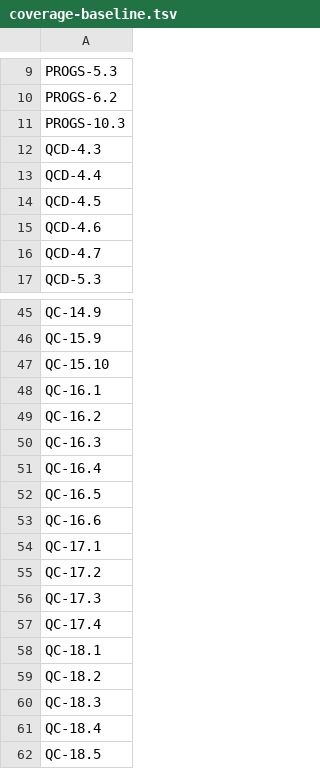
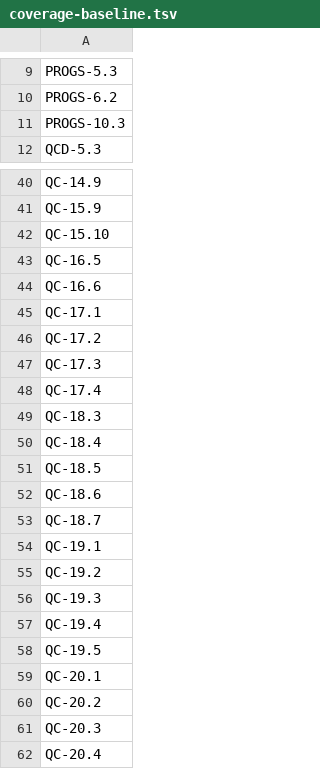
Before and after one commit to quakecstudio/editor, a TSV file: docs/spec/coverage-baseline.tsv, drawn as a sheet; only a part is shown, gaps mark what is left out; the shorter side is filled out with more unchanged rows.

```diff
--- a/docs/spec/coverage-baseline.tsv
+++ b/docs/spec/coverage-baseline.tsv
@@ -11,7 +11,2 @@ PROGS-6.2
 PROGS-10.3
-QCD-4.3
-QCD-4.4
-QCD-4.5
-QCD-4.6
-QCD-4.7
 QCD-5.3
@@ -47,6 +42,2 @@ QC-15.9
 QC-15.10
-QC-16.1
-QC-16.2
-QC-16.3
-QC-16.4
 QC-16.5
@@ -57,4 +48,2 @@ QC-17.3
 QC-17.4
-QC-18.1
-QC-18.2
 QC-18.3
```
Also changed, not shown: docs/spec/requirements.tsv, 19 other files.
